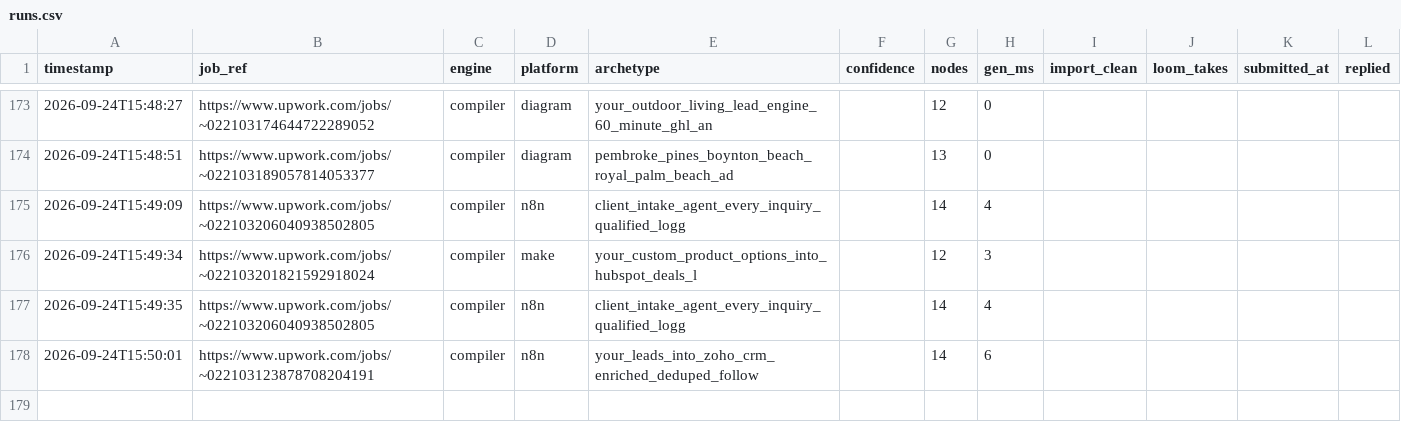
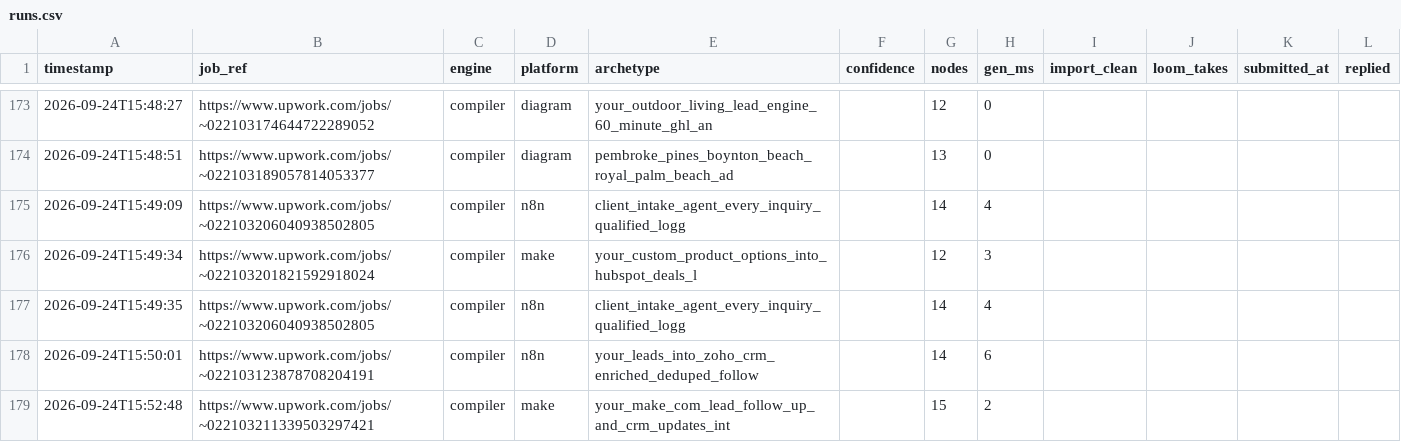
Before and after one commit to adverosolutions/AdveroSolutions, a CSV file: Coding/upwork-workflow-generator/runs.csv, drawn as a sheet; only a part is shown, gaps mark what is left out.

Commit message:
Vault: pembroke_pines_boynton_beach_royal_palm_beach_ad via compiler engine
Committed automatically after a generation run.

```diff
--- a/Coding/upwork-workflow-generator/runs.csv
+++ b/Coding/upwork-workflow-generator/runs.csv
@@ -178 +178,2 @@ timestamp,job_ref,engine,platform,archetype,confidence,nodes,gen_ms,import_clean
 2026-09-24T15:50:01,https://www.upwork.com/jobs/~022103123878708204191,compiler,n8n,your_leads_into_zoho_crm_enriched_deduped_follow,,14,6,,,,
+2026-09-24T15:52:48,https://www.upwork.com/jobs/~022103211339503297421,compiler,make,your_make_com_lead_follow_up_and_crm_updates_int,,15,2,,,,
```
Also changed, not shown: 2 other files.
